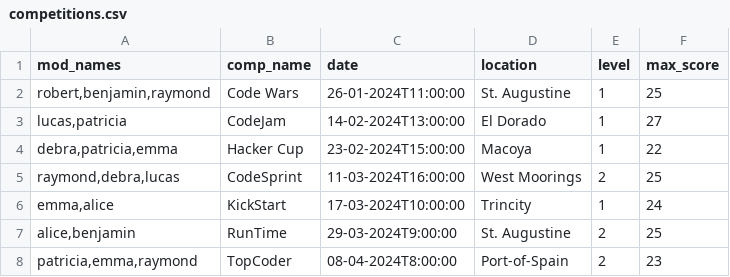
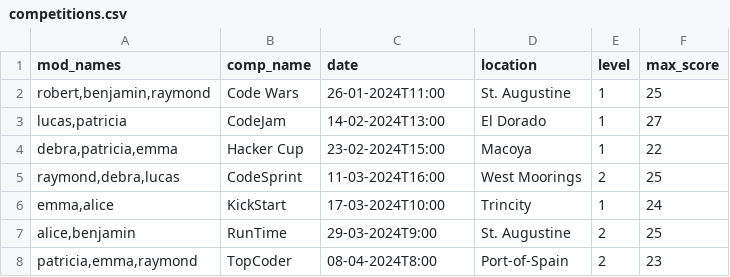
Before and after one commit to Side-Quest-Squad-Competitions-Platform/UWI-Competitions-Platform, a CSV file: competitions.csv, drawn as a sheet.

Commit message:
Create competitions with time

```diff
--- a/competitions.csv
+++ b/competitions.csv
@@ -1,8 +1,8 @@
 mod_names,comp_name,date,location,level,max_score
-"robert,benjamin,raymond",Code Wars,26-01-2024T11:00:00,St. Augustine,1,25
-"lucas,patricia",CodeJam,14-02-2024T13:00:00,El Dorado,1,27
-"debra,patricia,emma",Hacker Cup,23-02-2024T15:00:00,Macoya,1,22
-"raymond,debra,lucas",CodeSprint,11-03-2024T16:00:00,West Moorings,2,25
-"emma,alice",KickStart,17-03-2024T10:00:00,Trincity,1,24
-"alice,benjamin",RunTime,29-03-2024T9:00:00,St. Augustine,2,25
-"patricia,emma,raymond",TopCoder,08-04-2024T8:00:00,Port-of-Spain,2,23
+"robert,benjamin,raymond",Code Wars,26-01-2024T11:00,St. Augustine,1,25
+"lucas,patricia",CodeJam,14-02-2024T13:00,El Dorado,1,27
+"debra,patricia,emma",Hacker Cup,23-02-2024T15:00,Macoya,1,22
+"raymond,debra,lucas",CodeSprint,11-03-2024T16:00,West Moorings,2,25
+"emma,alice",KickStart,17-03-2024T10:00,Trincity,1,24
+"alice,benjamin",RunTime,29-03-2024T9:00,St. Augustine,2,25
+"patricia,emma,raymond",TopCoder,08-04-2024T8:00,Port-of-Spain,2,23
```
Also changed, not shown: 3 other files.
